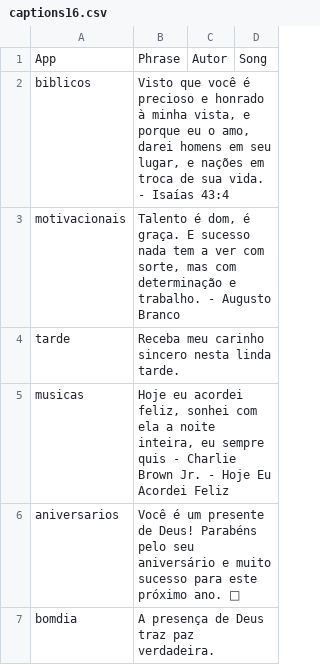
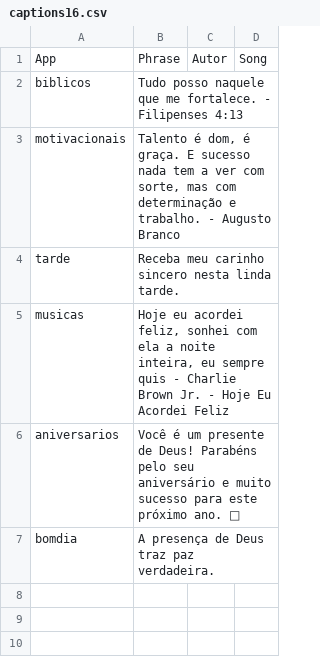
Before and after one commit to Luccas-Medina/automated_instagram_posts, a CSV file: images/captions16.csv, drawn as a sheet.

Commit message:
Update captions16.csv - biblicos phrase

```diff
--- a/images/captions16.csv
+++ b/images/captions16.csv
@@ -1,3 +1,3 @@
 App,Phrase,Autor,Song
-biblicos,"Visto que você é precioso e honrado à minha vista, e porque eu o amo, darei homens em seu lugar, e nações em troca de sua vida. - Isaías 43:4",,
+biblicos,"Tudo posso naquele que me fortalece. - Filipenses 4:13",,
 motivacionais,"Talento é dom, é graça. E sucesso nada tem a ver com sorte, mas com determinação e trabalho. - Augusto Branco",,
```
